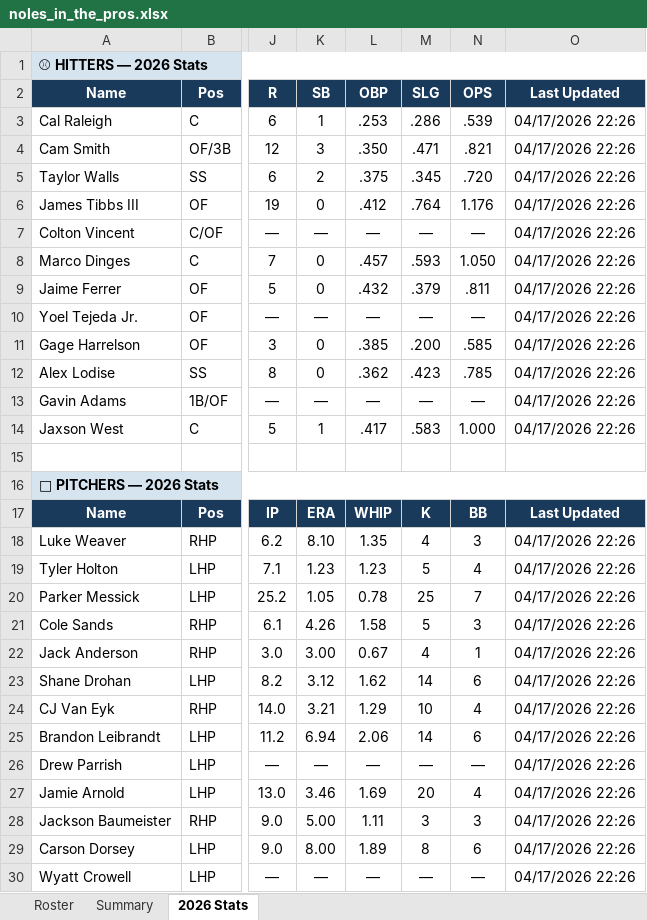
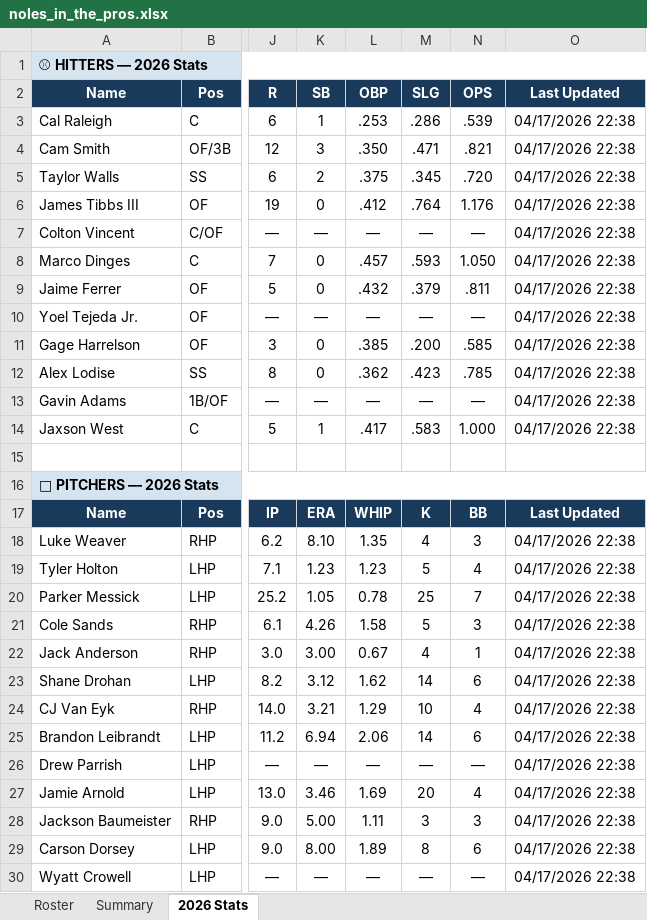
Before and after one commit to JohnVNoles/noles-in-the-show, an Excel workbook: noles_in_the_pros.xlsx, sheet 2026 Stats, drawn as a sheet; only a part is shown, gaps mark what is left out; values as stored, in another font and other column widths than the file's, no borders; the diff covers the shown part only; the diff names each change by its address in the sheet, - before the commit and + after, or states it on an @@ line.

```diff
--- a/noles_in_the_pros.xlsx (sheet 2026 Stats)
+++ b/noles_in_the_pros.xlsx (sheet 2026 Stats)
-O3:O14: 04/17/2026 22:26
+O3:O14: 04/17/2026 22:38
-O18:O30: 04/17/2026 22:26
+O18:O30: 04/17/2026 22:38
```
Also changed, not shown: 6 edited cells elsewhere in this sheet, 2 other files.
